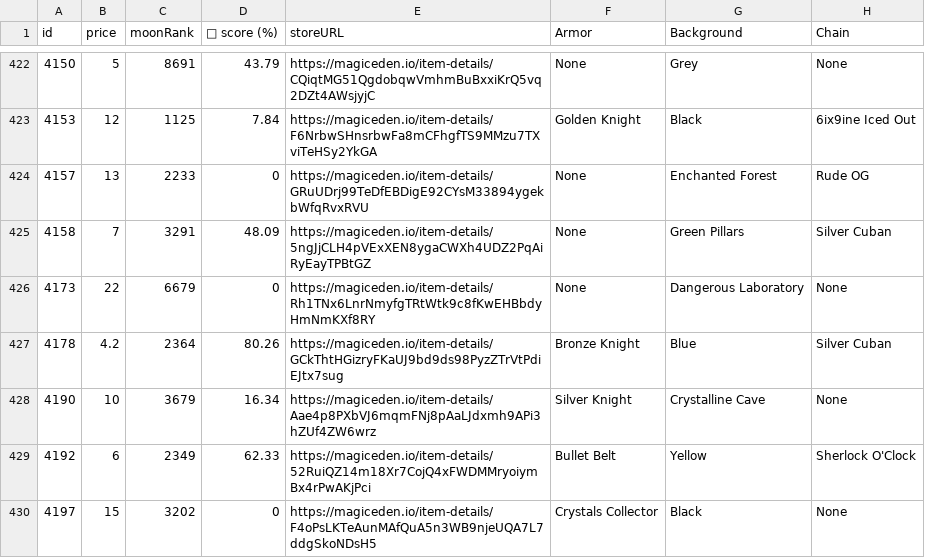
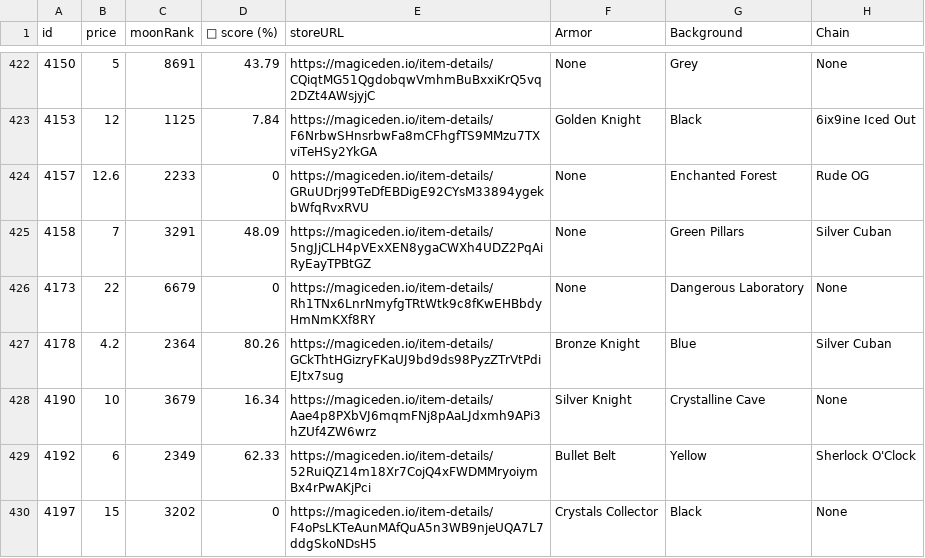
Before and after one commit to lsamoht/sol-nft-monitor, a CSV file: rude_golems.csv, drawn as a sheet; only a part is shown, gaps mark what is left out; the diff names each change by its address in the sheet, - before the commit and + after, or states it on an @@ line.

Commit message:
Flat: latest data (2022-04-01T09:20:16.404Z) {   "date": "2022-04-01T09:20:16.404Z",   "files": [     {       "name": "rude_golems.csv",       "deltaBytes": 942,       "source": "https://reqbin.com/echo/get/json"     },     {       "name": "sea_shanties.csv",       "deltaBytes": 0,       "source": "https://reqbin.com/echo/get/json"     },     {       "name": "balloonsville.csv",       "deltaBytes": 413,       "source": "https://reqbin.com/echo/get/json"     },     {       "name": "balloonsville.csv",       "deltaBytes": 413,       "source": "https://qzlsklfacc.medianetwork.cloud/get_nft?collection=balloonsville&page=0&limit=100&order=price-ASC&fits=any&trait=&search=&min=0&max=0&listed=true&ownedby=&attrib_count=&bid=all"     },     {       "name": "zilla_vs_kong.csv",       "deltaBytes": 0,       "source": "https://reqbin.com/echo/get/json"     }   ] }

```diff
--- a/rude_golems.csv
+++ b/rude_golems.csv
-B424 (price): 13
+B424 (price): 12.6
```
Also changed, not shown: balloonsville.csv.
